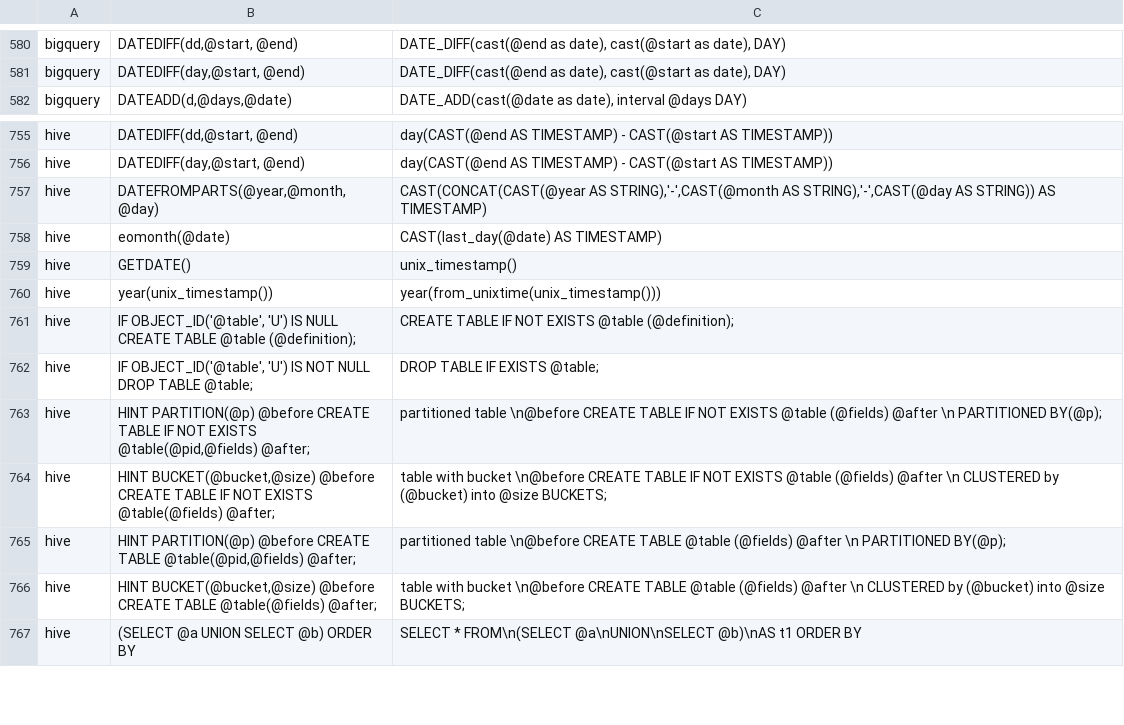
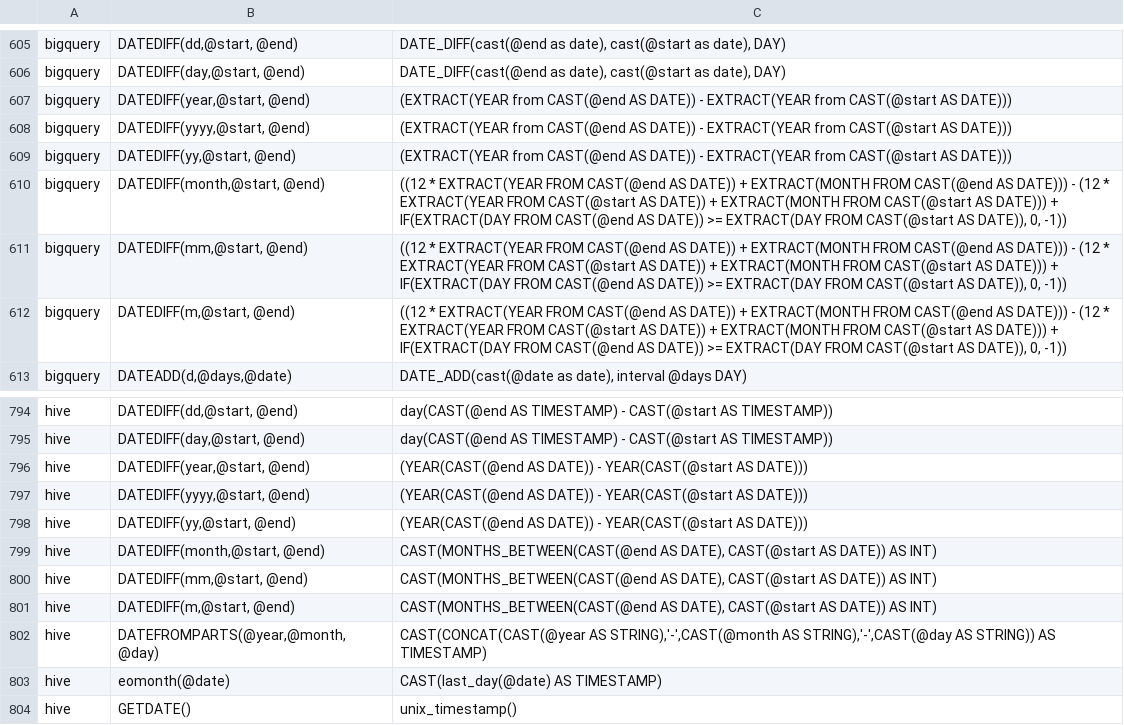
Before and after one commit to cran/SqlRender, a CSV file: inst/csv/replacementPatterns.csv, drawn as a sheet; only a part is shown, gaps mark what is left out; the shorter side is filled out with more unchanged rows; the diff covers the shown part only.

```diff
--- a/inst/csv/replacementPatterns.csv
+++ b/inst/csv/replacementPatterns.csv
@@ -581,2 +606,8 @@ bigquery,"DATEDIFF(dd,@start, @end)","DATE_DIFF(cast(@end as date), cast(@start
 bigquery,"DATEDIFF(day,@start, @end)","DATE_DIFF(cast(@end as date), cast(@start as date), DAY)"
+bigquery,"DATEDIFF(year,@start, @end)",(EXTRACT(YEAR from CAST(@end AS DATE)) - EXTRACT(YEAR from CAST(@start AS DATE)))
+bigquery,"DATEDIFF(yyyy,@start, @end)",(EXTRACT(YEAR from CAST(@end AS DATE)) - EXTRACT(YEAR from CAST(@start AS DATE)))
+bigquery,"DATEDIFF(yy,@start, @end)",(EXTRACT(YEAR from CAST(@end AS DATE)) - EXTRACT(YEAR from CAST(@start AS DATE)))
+bigquery,"DATEDIFF(month,@start, @end)","((12 * EXTRACT(YEAR FROM CAST(@end AS DATE)) + EXTRACT(MONTH FROM CAST(@end AS DATE))) - (12 * EXTRACT(YEAR FROM CAST(@start AS DATE)) + EXTRACT(MONTH FROM CAST(@start AS DATE))) + IF(EXTRACT(DAY FROM CAST(@end AS DATE)) >= EXTRACT(DAY FROM CAST(@start AS DATE)), 0, -1))"
+bigquery,"DATEDIFF(mm,@start, @end)","((12 * EXTRACT(YEAR FROM CAST(@end AS DATE)) + EXTRACT(MONTH FROM CAST(@end AS DATE))) - (12 * EXTRACT(YEAR FROM CAST(@start AS DATE)) + EXTRACT(MONTH FROM CAST(@start AS DATE))) + IF(EXTRACT(DAY FROM CAST(@end AS DATE)) >= EXTRACT(DAY FROM CAST(@start AS DATE)), 0, -1))"
+bigquery,"DATEDIFF(m,@start, @end)","((12 * EXTRACT(YEAR FROM CAST(@end AS DATE)) + EXTRACT(MONTH FROM CAST(@end AS DATE))) - (12 * EXTRACT(YEAR FROM CAST(@start AS DATE)) + EXTRACT(MONTH FROM CAST(@start AS DATE))) + IF(EXTRACT(DAY FROM CAST(@end AS DATE)) >= EXTRACT(DAY FROM CAST(@start AS DATE)), 0, -1))"
 bigquery,"DATEADD(d,@days,@date)","DATE_ADD(cast(@date as date), interval @days DAY)"
@@ -756,2 +795,8 @@ hive,"DATEDIFF(dd,@start, @end)","day(CAST(@end AS TIMESTAMP) - CAST(@start AS T
 hive,"DATEDIFF(day,@start, @end)","day(CAST(@end AS TIMESTAMP) - CAST(@start AS TIMESTAMP))"
+hive,"DATEDIFF(year,@start, @end)",(YEAR(CAST(@end AS DATE)) - YEAR(CAST(@start AS DATE)))
+hive,"DATEDIFF(yyyy,@start, @end)",(YEAR(CAST(@end AS DATE)) - YEAR(CAST(@start AS DATE)))
+hive,"DATEDIFF(yy,@start, @end)",(YEAR(CAST(@end AS DATE)) - YEAR(CAST(@start AS DATE)))
+hive,"DATEDIFF(month,@start, @end)","CAST(MONTHS_BETWEEN(CAST(@end AS DATE), CAST(@start AS DATE)) AS INT)"
+hive,"DATEDIFF(mm,@start, @end)","CAST(MONTHS_BETWEEN(CAST(@end AS DATE), CAST(@start AS DATE)) AS INT)"
+hive,"DATEDIFF(m,@start, @end)","CAST(MONTHS_BETWEEN(CAST(@end AS DATE), CAST(@start AS DATE)) AS INT)"
 hive,"DATEFROMPARTS(@year,@month,@day)","CAST(CONCAT(CAST(@year AS STRING),'-',CAST(@month AS STRING),'-',CAST(@day AS STRING)) AS TIMESTAMP)"
```
Also changed, not shown: 33 added rows and 4 edited cells elsewhere in this file, 43 other files.
